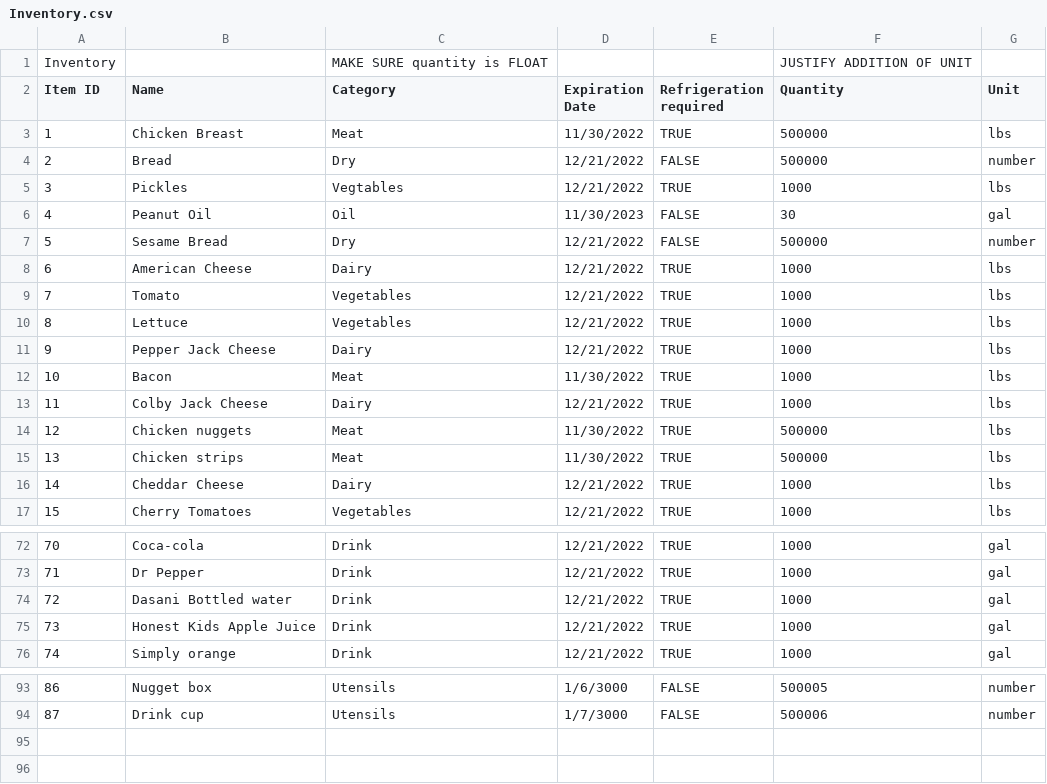
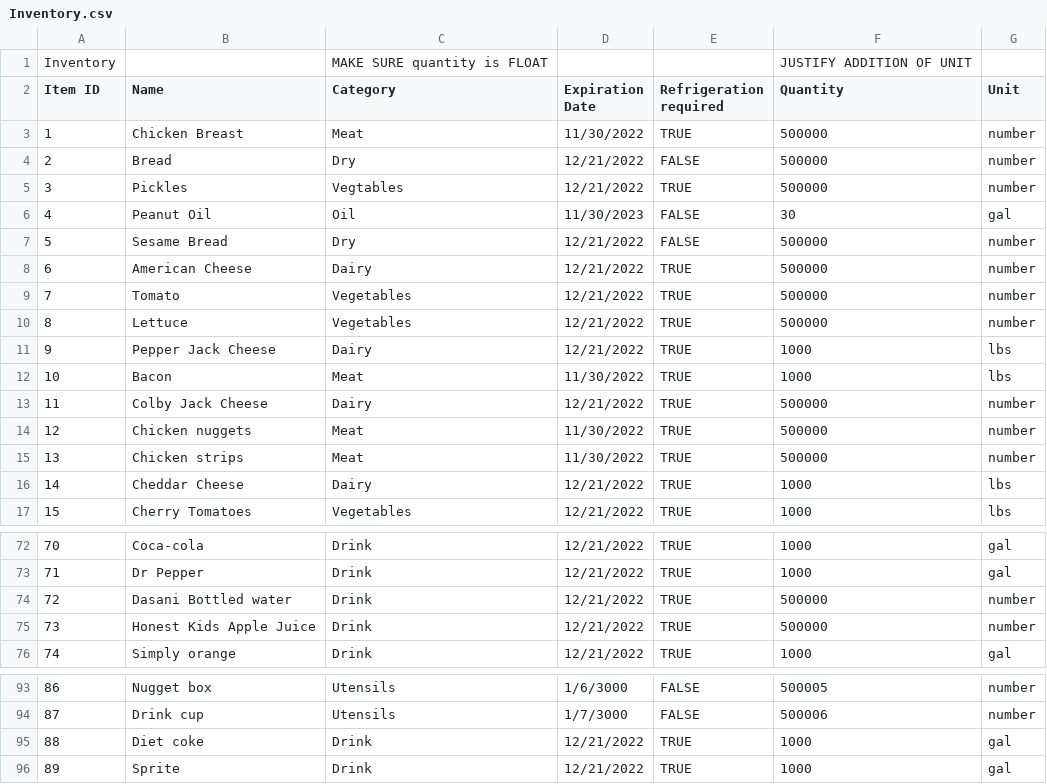
Before and after one commit to CSCE315-F22-Taele/Team-54-Project_2, a CSV file: Inventory.csv, drawn as a sheet; only a part is shown, gaps mark what is left out.

```diff
--- a/Inventory.csv
+++ b/Inventory.csv
@@ -2,15 +2,15 @@ Inventory,,MAKE SURE quantity is FLOAT,,,JUSTIFY ADDITION OF UNIT,
 Item ID,Name,Category,Expiration Date,Refrigeration required,Quantity,Unit
-1,Chicken Breast,Meat,11/30/2022,TRUE,500000,lbs
+1,Chicken Breast,Meat,11/30/2022,TRUE,500000,number
 2,Bread,Dry,12/21/2022,FALSE,500000,number
-3,Pickles,Vegtables,12/21/2022,TRUE,1000,lbs
+3,Pickles,Vegtables,12/21/2022,TRUE,500000,number
 4,Peanut Oil,Oil,11/30/2023,FALSE,30,gal
 5,Sesame Bread,Dry,12/21/2022,FALSE,500000,number
-6,American Cheese,Dairy,12/21/2022,TRUE,1000,lbs
-7,Tomato,Vegetables,12/21/2022,TRUE,1000,lbs
-8,Lettuce,Vegetables,12/21/2022,TRUE,1000,lbs
+6,American Cheese,Dairy,12/21/2022,TRUE,500000,number
+7,Tomato,Vegetables,12/21/2022,TRUE,500000,number
+8,Lettuce,Vegetables,12/21/2022,TRUE,500000,number
 9,Pepper Jack Cheese,Dairy,12/21/2022,TRUE,1000,lbs
 10,Bacon,Meat,11/30/2022,TRUE,1000,lbs
-11,Colby Jack Cheese,Dairy,12/21/2022,TRUE,1000,lbs
-12,Chicken nuggets,Meat,11/30/2022,TRUE,500000,lbs
-13,Chicken strips,Meat,11/30/2022,TRUE,500000,lbs
+11,Colby Jack Cheese,Dairy,12/21/2022,TRUE,500000,number
+12,Chicken nuggets,Meat,11/30/2022,TRUE,500000,number
+13,Chicken strips,Meat,11/30/2022,TRUE,500000,number
 14,Cheddar Cheese,Dairy,12/21/2022,TRUE,1000,lbs
@@ -73,4 +73,4 @@ Item ID,Name,Category,Expiration Date,Refrigeration required,Quantity,Unit
 71,Dr Pepper,Drink,12/21/2022,TRUE,1000,gal
-72,Dasani Bottled water,Drink,12/21/2022,TRUE,1000,gal
-73,Honest Kids Apple Juice,Drink,12/21/2022,TRUE,1000,gal
+72,Dasani Bottled water,Drink,12/21/2022,TRUE,500000,number
+73,Honest Kids Apple Juice,Drink,12/21/2022,TRUE,500000,number
 74,Simply orange,Drink,12/21/2022,TRUE,1000,gal
@@ -94 +94,3 @@ Item ID,Name,Category,Expiration Date,Refrigeration required,Quantity,Unit
 87,Drink cup,Utensils,1/7/3000,FALSE,500006,number
+88,Diet coke,Drink,12/21/2022,TRUE,1000,gal
+89,Sprite,Drink,12/21/2022,TRUE,1000,gal
```
Also changed, not shown: Orders.csv, 3 other files.
